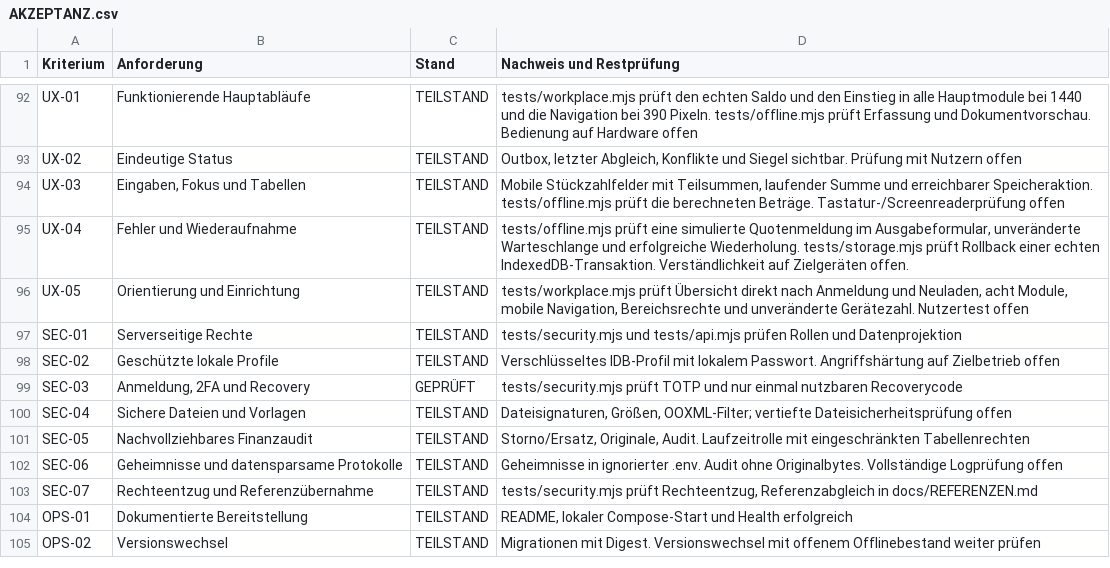
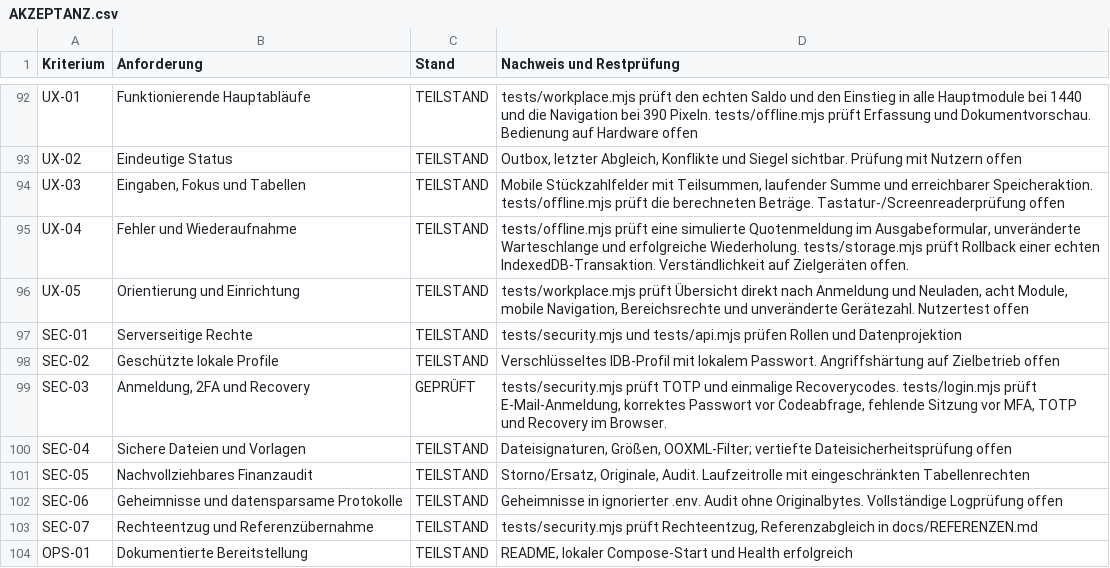
Before and after one commit to d0linger/Bonfire, a CSV file: docs/AKZEPTANZ.csv, drawn as a sheet; only a part is shown, gaps mark what is left out; the shorter side is filled out with more unchanged rows.

```diff
--- a/docs/AKZEPTANZ.csv
+++ b/docs/AKZEPTANZ.csv
@@ -98,3 +98,3 @@
 "SEC-02";"Geschützte lokale Profile";"TEILSTAND";"Verschlüsseltes IDB-Profil mit lokalem Passwort. Angriffshärtung auf Zielbetrieb offen"
-"SEC-03";"Anmeldung, 2FA und Recovery";"GEPRÜFT";"tests/security.mjs prüft TOTP und nur einmal nutzbaren Recoverycode"
+"SEC-03";"Anmeldung, 2FA und Recovery";"GEPRÜFT";"tests/security.mjs prüft TOTP und einmalige Recoverycodes. tests/login.mjs prüft E-Mail-Anmeldung, korrektes Passwort vor Codeabfrage, fehlende Sitzung vor MFA, TOTP und Recovery im Browser."
 "SEC-04";"Sichere Dateien und Vorlagen";"TEILSTAND";"Dateisignaturen, Größen, OOXML-Filter; vertiefte Dateisicherheitsprüfung offen"
```
Also changed, not shown: 14 other files.
